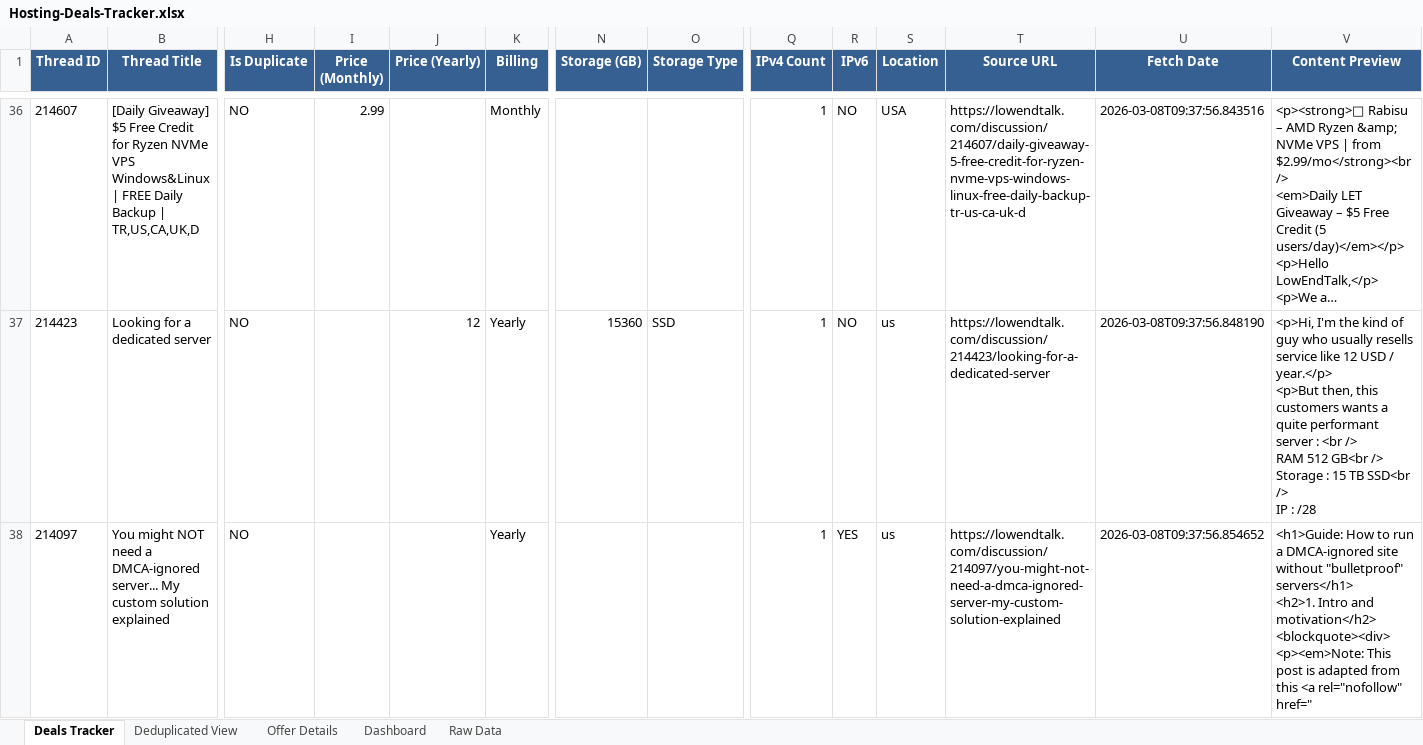
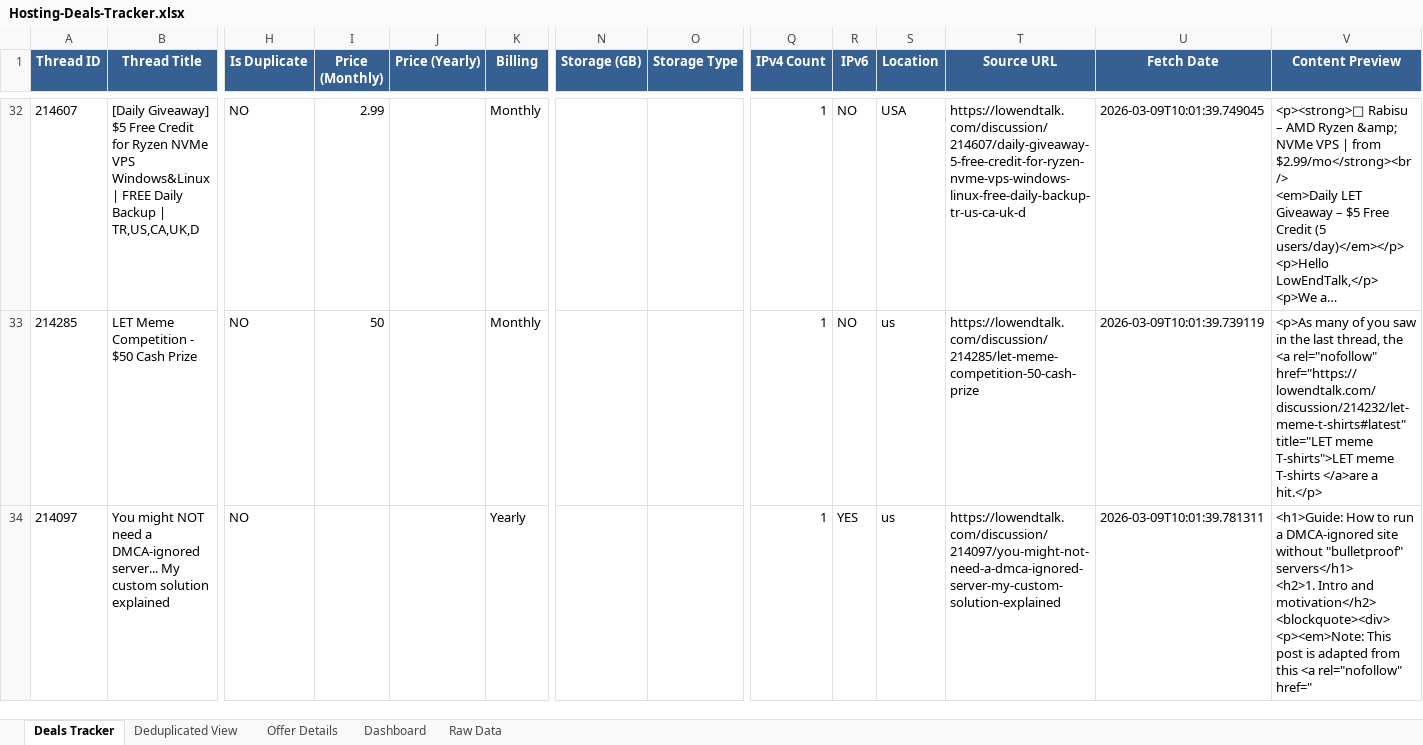
Before and after one commit to bojak83318/hosting-deals-tracker, an Excel workbook: output/Hosting-Deals-Tracker.xlsx, sheet Deals Tracker, drawn as a sheet; only a part is shown, gaps mark what is left out; long unchanged cells end in …; values as stored, in another font and other column widths than the file's, no borders; removed rows and columns are numbered as before the commit, all else as after; rows hold the shown columns only; ↵ is a line break in a cell; the diff covers the shown part only; the diff names each change by its address in the sheet, - before the commit and + after, or states it on an @@ line.

```diff
--- a/output/Hosting-Deals-Tracker.xlsx (sheet Deals Tracker)
+++ b/output/Hosting-Deals-Tracker.xlsx (sheet Deals Tracker)
-U32 (Fetch Date): 2026-03-08T09:37:56.843516
+U32 (Fetch Date): 2026-03-09T10:01:39.749045
-row 37: 214423 | Looking for a dedicated server | NO |  | 12 | Yearly | 15360 | SSD | 1 | NO | us | https://lowendtalk.com/discussion/214423/looking-for-a-dedicated-server | 2026-03-08T09:37:56.848190 | <p>Hi, I'm the kind of guy who usually resells service like 12 USD / year.</p> ↵ <p>But then, this customers wants a quite performant server : <br /> ↵ RAM 512 GB<br /> ↵ Storage : 15 TB SSD<br /> ↵ IP : /28
+row 33: 214285 | LET Meme Competition - $50 Cash Prize | NO | 50 |  | Monthly |  |  | 1 | NO | us | https://lowendtalk.com/discussion/214285/let-meme-competition-50-cash-prize | 2026-03-09T10:01:39.739119 | <p>As many of you saw in the last thread, the <a rel="nofollow" href="https://lowendtalk.com/discussion/214232/let-meme-t-shirts#latest" title="LET meme T-shirts">LET meme T-shirts </a>are a hit.</p>
-U34 (Fetch Date): 2026-03-08T09:37:56.854652
+U34 (Fetch Date): 2026-03-09T10:01:39.781311
```
Also changed, not shown: 55 added rows, 55 removed rows and 216 edited cells elsewhere in this sheet, sheet Raw Data, sheet Deduplicated View, sheet Offer Details, sheet Dashboard, 1 other file.
